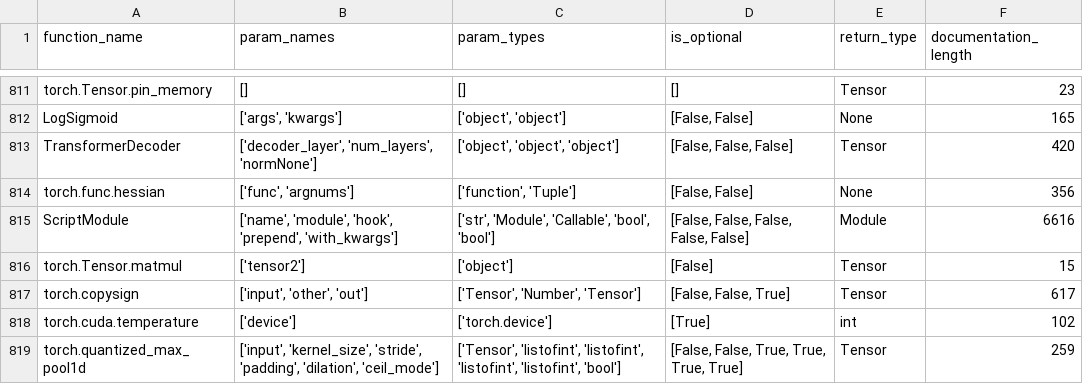
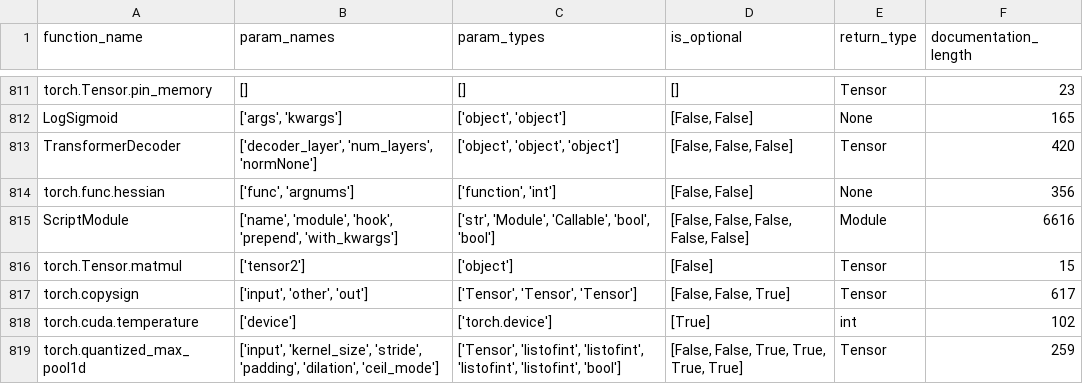
Before and after one commit to mayman150/A-Comparative-Study-between-TensorFlow-and-PyTorch, a CSV file: output_init_torch.csv, drawn as a sheet; only a part is shown, gaps mark what is left out; the diff covers the shown part only.

```diff
--- a/output_init_torch.csv
+++ b/output_init_torch.csv
@@ -813,6 +813,6 @@ LogSigmoid,"['args', 'kwargs']","['object', 'object']","[False, False]",None,165
 TransformerDecoder,"['decoder_layer', 'num_layers', 'normNone']","['object', 'object', 'object']","[False, False, False]",Tensor,420
-torch.func.hessian,"['func', 'argnums']","['function', 'Tuple']","[False, False]",None,356
+torch.func.hessian,"['func', 'argnums']","['function', 'int']","[False, False]",None,356
 ScriptModule,"['name', 'module', 'hook', 'prepend', 'with_kwargs']","['str', 'Module', 'Callable', 'bool', 'bool']","[False, False, False, False, False]",Module,6616
 torch.Tensor.matmul,['tensor2'],['object'],[False],Tensor,15
-torch.copysign,"['input', 'other', 'out']","['Tensor', 'Number', 'Tensor']","[False, False, True]",Tensor,617
+torch.copysign,"['input', 'other', 'out']","['Tensor', 'Tensor', 'Tensor']","[False, False, True]",Tensor,617
 torch.cuda.temperature,['device'],['torch.device'],[True],int,102
```
Also changed, not shown: 168 edited cells elsewhere in this file, 1 other file.
